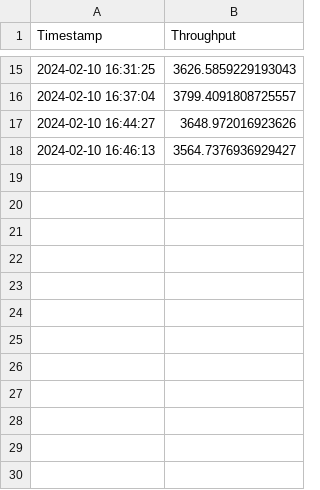
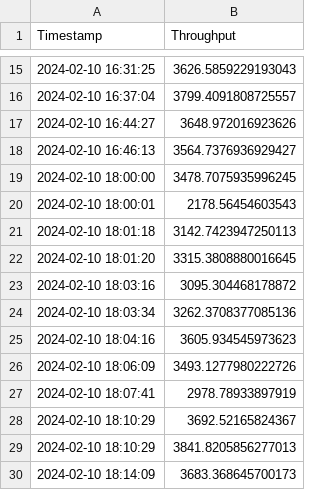
Before and after one commit to ankitmishra1201/Catalog_Digitilisation, a CSV file: static/throughput_history.csv, drawn as a sheet; only a part is shown, gaps mark what is left out.

```diff
--- a/static/throughput_history.csv
+++ b/static/throughput_history.csv
@@ -18 +18,13 @@ Timestamp;Throughput
 2024-02-10 16:46:13;3564.7376936929427
+2024-02-10 18:00:00;3478.7075935996245
+2024-02-10 18:00:01;2178.56454603543
+2024-02-10 18:01:18;3142.7423947250113
+2024-02-10 18:01:20;3315.3808880016645
+2024-02-10 18:03:16;3095.304468178872
+2024-02-10 18:03:34;3262.3708377085136
+2024-02-10 18:04:16;3605.934545973623
+2024-02-10 18:06:09;3493.1277980222726
+2024-02-10 18:07:41;2978.78933897919
+2024-02-10 18:10:29;3692.52165824367
+2024-02-10 18:10:29;3841.8205856277013
+2024-02-10 18:14:09;3683.368645700173
```
Also changed, not shown: 4 other files.
